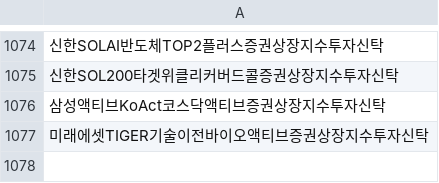
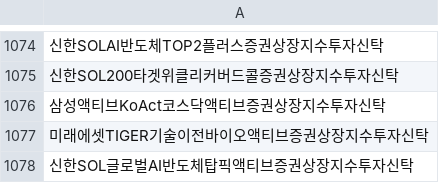
Before and after one commit to sungin-etf/test, a CSV file: etf_db.csv, drawn as a sheet; only a part is shown, gaps mark what is left out; the diff names each change by its address in the sheet, - before the commit and + after, or states it on an @@ line.

```diff
--- a/etf_db.csv
+++ b/etf_db.csv
+row 1078: 신한SOL글로벌AI반도체탑픽액티브증권상장지수투자신탁
```
